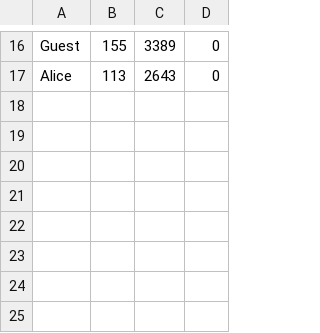
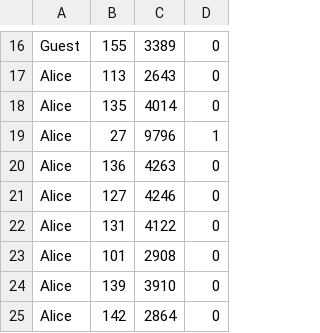
Before and after one commit to masanori-komehana/puzzle_project, a CSV file: RasPi_py_projects/ex2x_mix/records.csv, drawn as a sheet; only a part is shown, gaps mark what is left out; the diff names each change by its address in the sheet, - before the commit and + after, or states it on an @@ line.

```diff
--- a/RasPi_py_projects/ex2x_mix/records.csv
+++ b/RasPi_py_projects/ex2x_mix/records.csv
+row 18: Alice | 135 | 4014 | 0
+row 19: Alice | 27 | 9796 | 1
+row 20: Alice | 136 | 4263 | 0
+row 21: Alice | 127 | 4246 | 0
+row 22: Alice | 131 | 4122 | 0
+row 23: Alice | 101 | 2908 | 0
+row 24: Alice | 139 | 3910 | 0
+row 25: Alice | 142 | 2864 | 0
```
Also changed, not shown: 8 other files.
